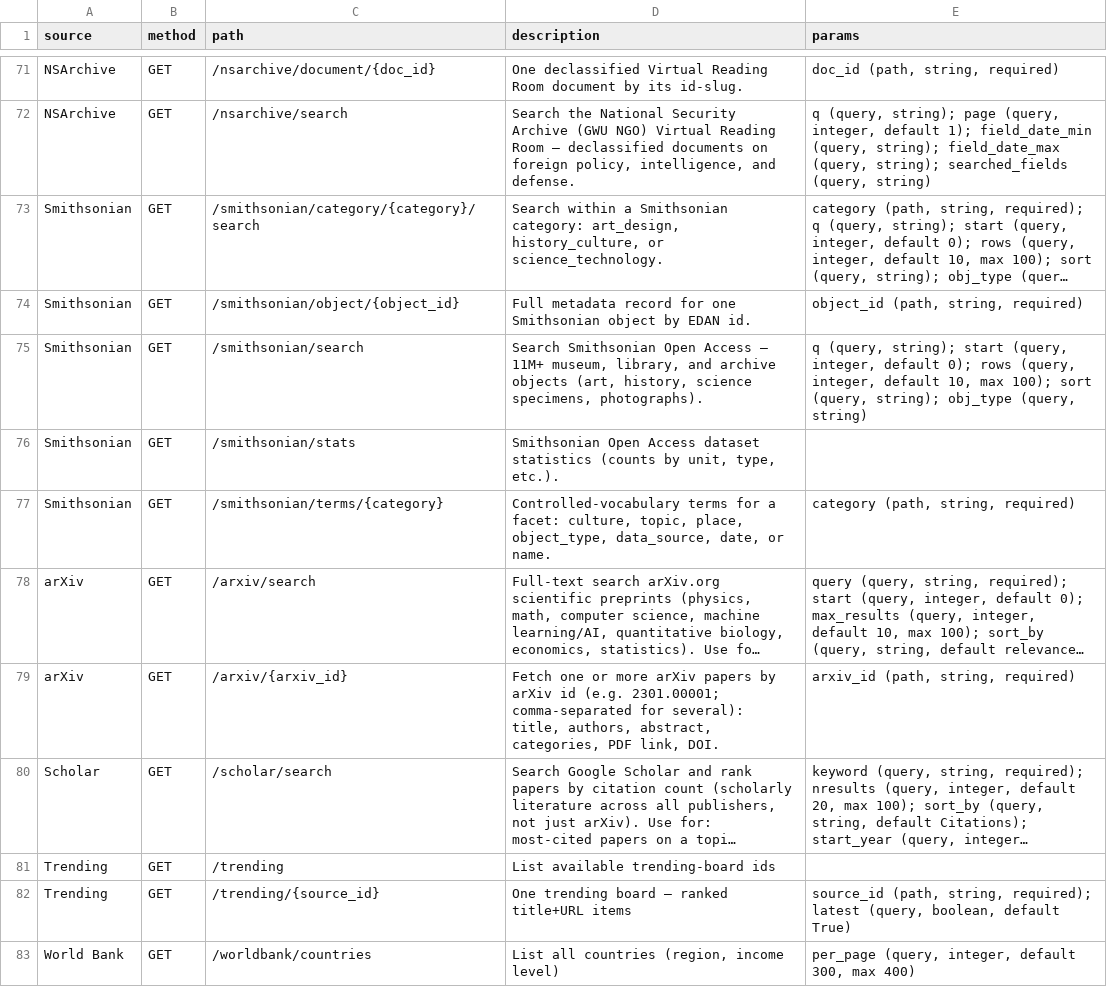
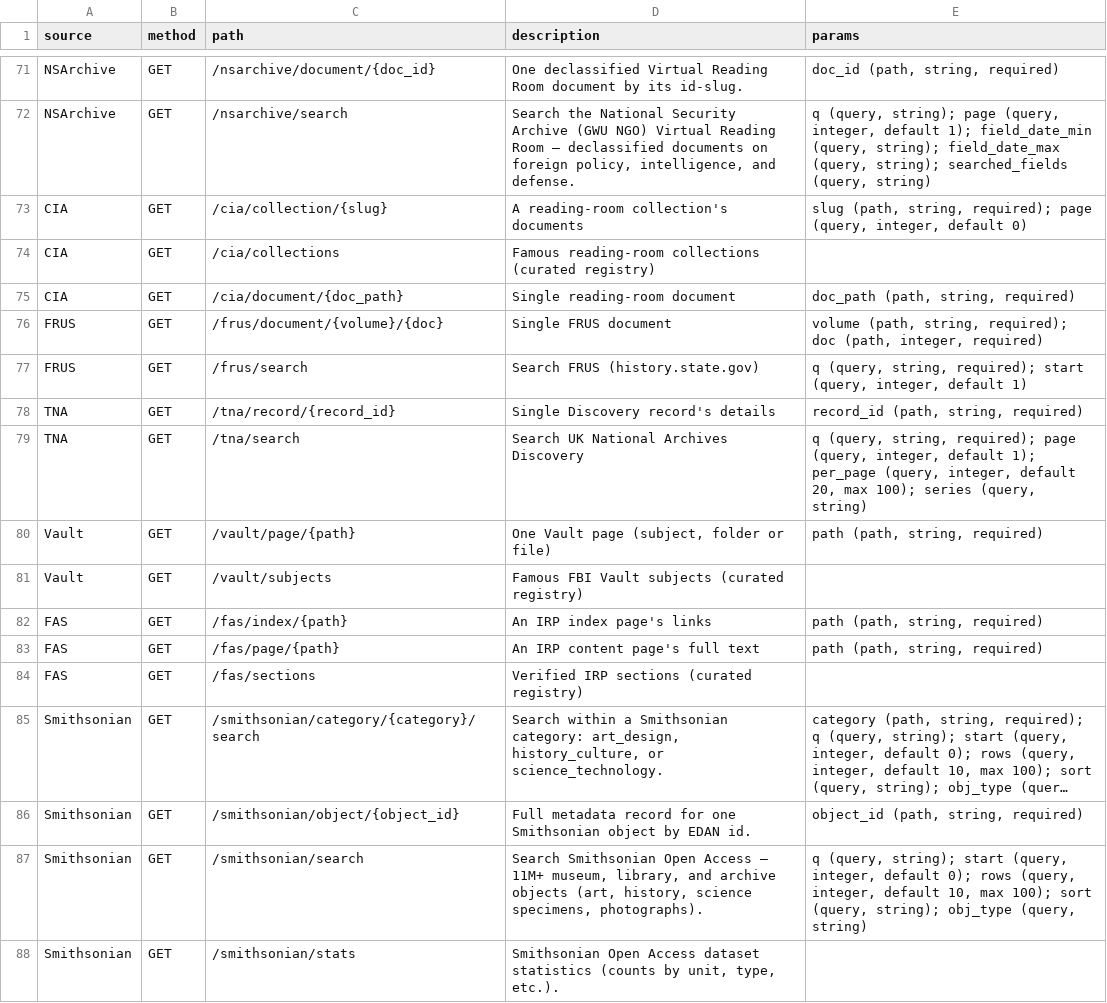
Before and after one commit to mishafyi/datagod, a CSV file: docs/endpoints.csv, drawn as a sheet; only a part is shown, gaps mark what is left out; the shorter side is filled out with more unchanged rows; long unchanged cells end in …; the diff names each change by its address in the sheet, - before the commit and + after, or states it on an @@ line.

Commit message:
Register archive sources (CIA, FRUS, TNA, Vault, FAS) in API_TAGS; regenerate API guide
The five archive routers were mounted but never added to API_TAGS, so
/docs grouping and the generated API_GUIDE.md + endpoints.csv silently
dropped them (82->116 endpoints). Also adds their QUICK_INDEX rows.

```diff
--- a/docs/endpoints.csv
+++ b/docs/endpoints.csv
+row 73: CIA | GET | /cia/collection/{slug} | A reading-room collection's documents | slug (path, string, required); page (query, integer, default 0)
+row 74: CIA | GET | /cia/collections | Famous reading-room collections (curated registry)
+row 75: CIA | GET | /cia/document/{doc_path} | Single reading-room document | doc_path (path, string, required)
+row 76: FRUS | GET | /frus/document/{volume}/{doc} | Single FRUS document | volume (path, string, required); doc (path, integer, required)
+row 77: FRUS | GET | /frus/search | Search FRUS (history.state.gov) | q (query, string, required); start (query, integer, default 1)
+row 78: TNA | GET | /tna/record/{record_id} | Single Discovery record's details | record_id (path, string, required)
+row 79: TNA | GET | /tna/search | Search UK National Archives Discovery | q (query, string, required); page (query, integer, default 1); per_page (query, integer, default 20, max 100); series (query, string)
+row 80: Vault | GET | /vault/page/{path} | One Vault page (subject, folder or file) | path (path, string, required)
+row 81: Vault | GET | /vault/subjects | Famous FBI Vault subjects (curated registry)
+row 82: FAS | GET | /fas/index/{path} | An IRP index page's links | path (path, string, required)
+row 83: FAS | GET | /fas/page/{path} | An IRP content page's full text | path (path, string, required)
+row 84: FAS | GET | /fas/sections | Verified IRP sections (curated registry)
```
Also changed, not shown: 3 other files.
